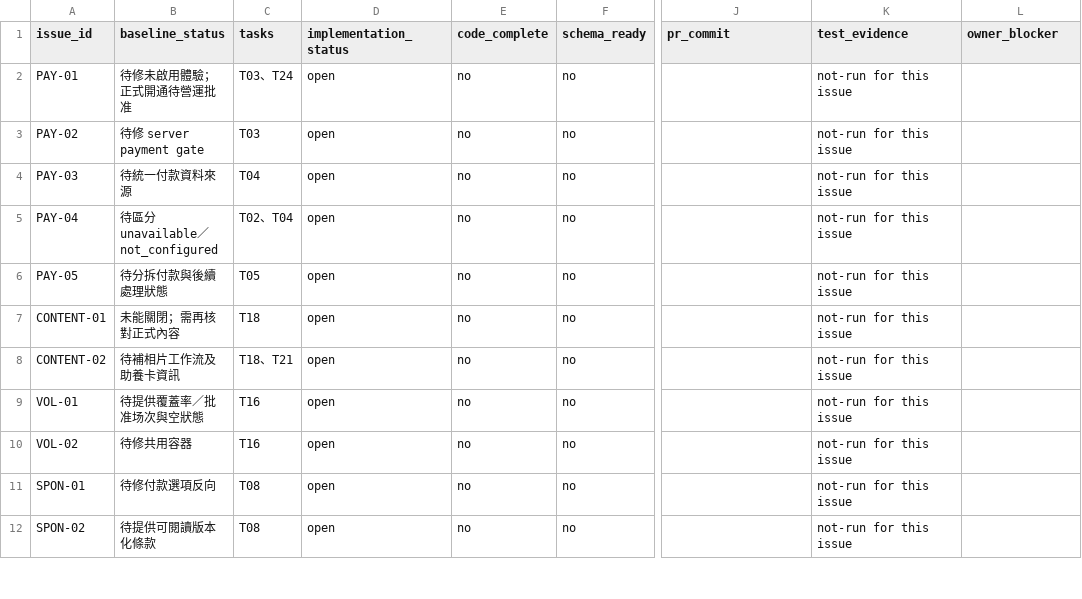
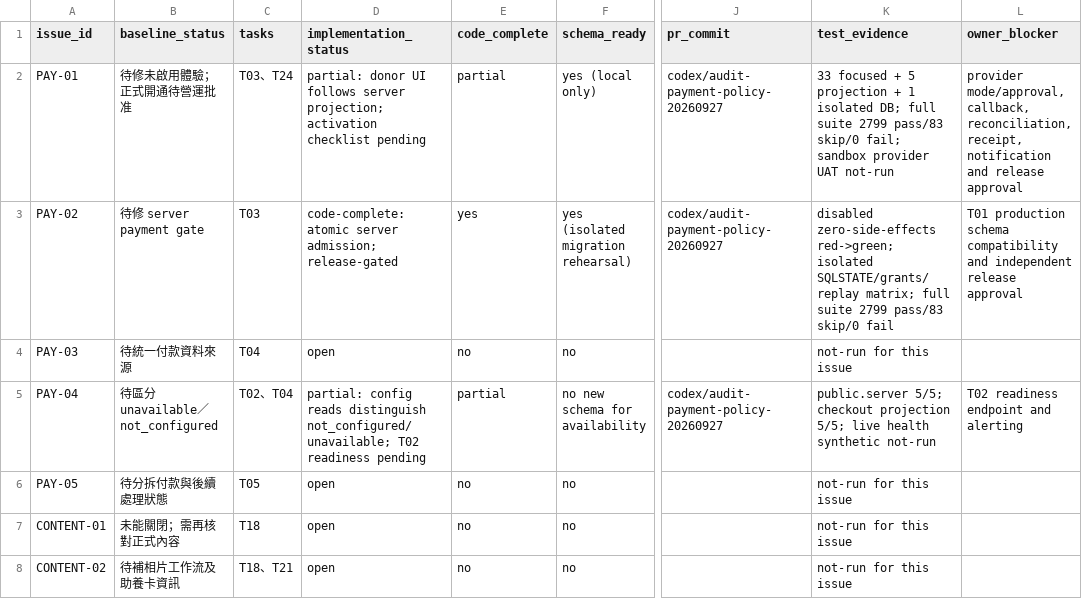
Before and after one commit to YNWAforever/hkscda, a CSV file: docs/evidence/audit-remediation-20260927/tracker.csv, drawn as a sheet; only a part is shown, gaps mark what is left out; the shorter side is filled out with more unchanged rows; the diff names each change by its address in the sheet, - before the commit and + after, or states it on an @@ line.

Commit message:
fix: enforce approved checkout admission on the server

```diff
--- a/docs/evidence/audit-remediation-20260927/tracker.csv
+++ b/docs/evidence/audit-remediation-20260927/tracker.csv
-D2 (implementation_status): open
+D2 (implementation_status): partial: donor UI follows server projection; activation checklist pending
-E2 (code_complete): no
+E2 (code_complete): partial
-F2 (schema_ready): no
+F2 (schema_ready): yes (local only)
-J2:J3 (pr_commit): (empty)
+J2:J3 (pr_commit): codex/audit-payment-policy-20260927
-K2 (test_evidence): not-run for this issue
+K2 (test_evidence): 33 focused + 5 projection + 1 isolated DB; full suite 2799 pass/83 skip/0 fail; sandbox provider UAT not-run
-L2 (owner_blocker): (empty)
+L2 (owner_blocker): provider mode/approval, callback, reconciliation, receipt, notification and release approval
-D3 (implementation_status): open
+D3 (implementation_status): code-complete: atomic server admission; release-gated
-E3 (code_complete): no
+E3 (code_complete): yes
-F3 (schema_ready): no
+F3 (schema_ready): yes (isolated migration rehearsal)
-K3 (test_evidence): not-run for this issue
+K3 (test_evidence): disabled zero-side-effects red->green; isolated SQLSTATE/grants/replay matrix; full suite 2799 pass/83 skip/0 fail
-L3 (owner_blocker): (empty)
+L3 (owner_blocker): T01 production schema compatibility and independent release approval
-D5 (implementation_status): open
+D5 (implementation_status): partial: config reads distinguish not_configured/unavailable; T02 readiness pending
-E5 (code_complete): no
+E5 (code_complete): partial
-F5 (schema_ready): no
+F5 (schema_ready): no new schema for availability
-J5 (pr_commit): (empty)
+J5 (pr_commit): codex/audit-payment-policy-20260927
-K5 (test_evidence): not-run for this issue
+K5 (test_evidence): public.server 5/5; checkout projection 5/5; live health synthetic not-run
-L5 (owner_blocker): (empty)
+L5 (owner_blocker): T02 readiness endpoint and alerting
```
Also changed, not shown: docs/evidence/audit-remediation-20260927/migration-manifest.csv, 23 other files.
